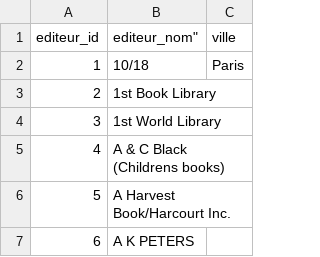
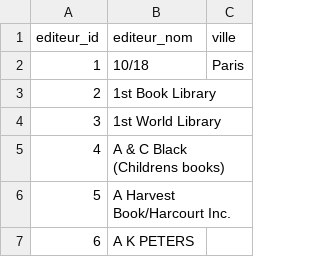
Before and after one commit to medina474/r5a10, a CSV file: data/books/editeurs.csv, drawn as a sheet; only a part is shown.

```diff
--- a/data/books/editeurs.csv
+++ b/data/books/editeurs.csv
@@ -1,2 +1,2 @@
-editeur_id,editeur_nom",ville
+editeur_id,editeur_nom,ville
 1,"10/18",Paris
```
Also changed, not shown: data/northwind/categories.csv, 8 other files.
